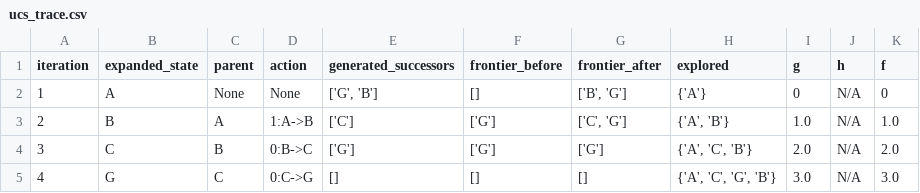
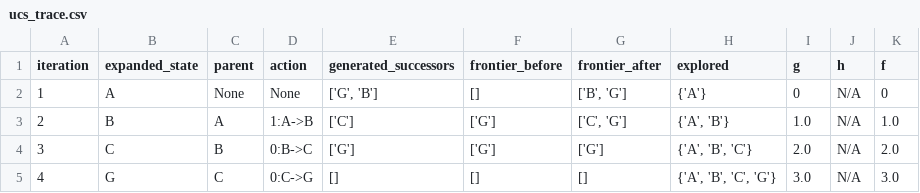
Before and after one commit to abdullah-netiz/Pac-Man, a CSV file: evidence/ucs_trace.csv, drawn as a sheet.

```diff
--- a/evidence/ucs_trace.csv
+++ b/evidence/ucs_trace.csv
@@ -3,3 +3,3 @@ iteration,expanded_state,parent,action,generated_successors,frontier_before,fron
 2,B,A,1:A->B,['C'],['G'],"['C', 'G']","{'A', 'B'}",1.0,N/A,1.0
-3,C,B,0:B->C,['G'],['G'],['G'],"{'A', 'C', 'B'}",2.0,N/A,2.0
-4,G,C,0:C->G,[],[],[],"{'A', 'C', 'G', 'B'}",3.0,N/A,3.0
+3,C,B,0:B->C,['G'],['G'],['G'],"{'A', 'B', 'C'}",2.0,N/A,2.0
+4,G,C,0:C->G,[],[],[],"{'A', 'B', 'C', 'G'}",3.0,N/A,3.0
```
Also changed, not shown: 5 other files.
